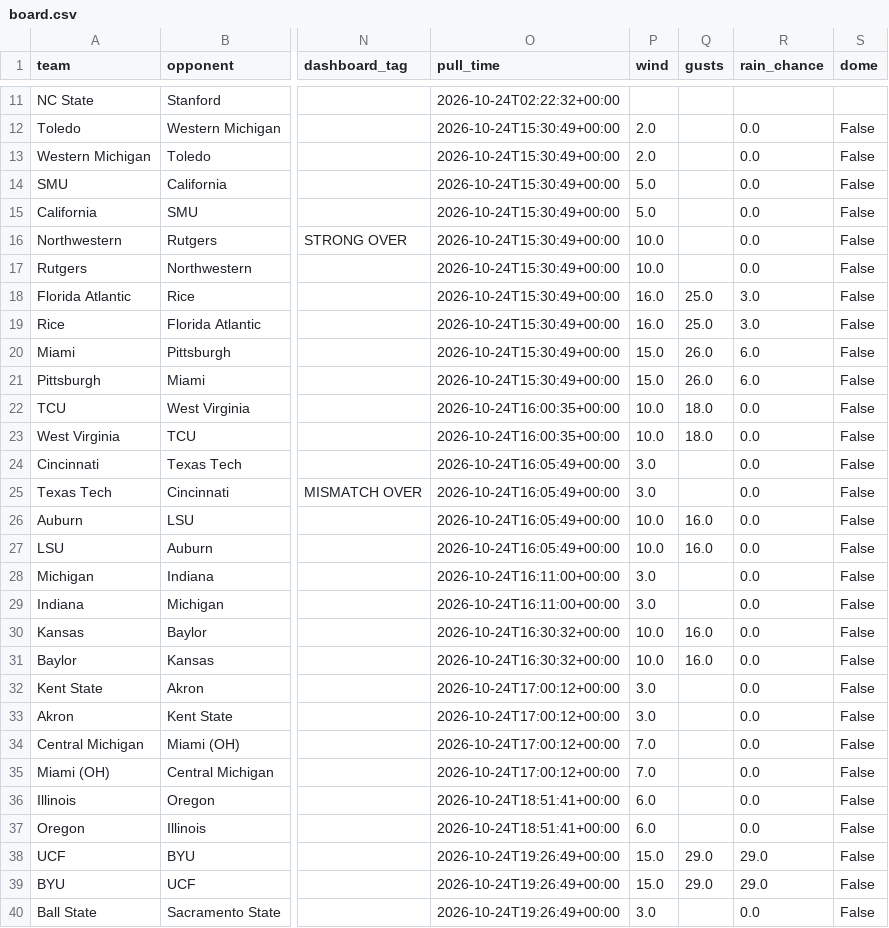
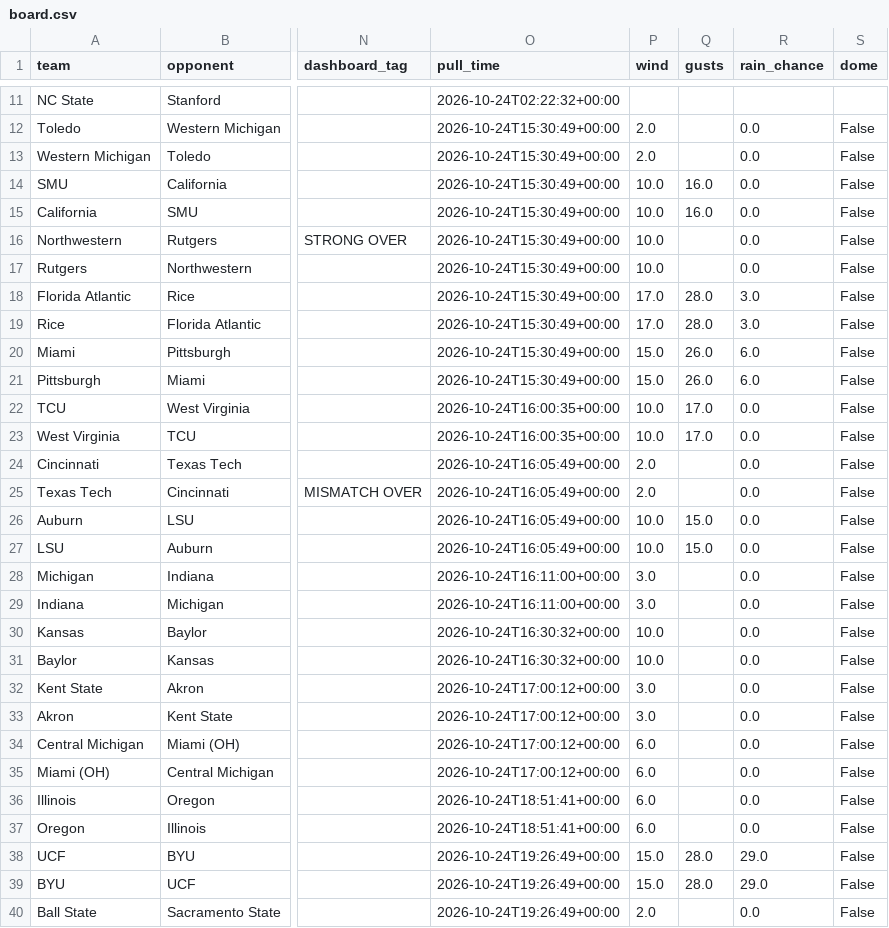
Before and after one commit to bradyt3321/cfb-yardage-dashboard, a CSV file: data/board.csv, drawn as a sheet; only a part is shown, gaps mark what is left out; the diff covers the shown part only; the diff names each change by its address in the sheet, - before the commit and + after, or states it on an @@ line.

```diff
--- a/data/board.csv
+++ b/data/board.csv
-P14:P15 (wind): 5.0
+P14:P15 (wind): 10.0
-Q14:Q15 (gusts): (empty)
+Q14:Q15 (gusts): 16.0
-P18:P19 (wind): 16.0
+P18:P19 (wind): 17.0
-Q18:Q19 (gusts): 25.0
+Q18:Q19 (gusts): 28.0
-Q22:Q23 (gusts): 18.0
+Q22:Q23 (gusts): 17.0
-P24:P25 (wind): 3.0
+P24:P25 (wind): 2.0
-Q26:Q27 (gusts): 16.0
+Q26:Q27 (gusts): 15.0
-Q30:Q31 (gusts): 16.0
+Q30:Q31 (gusts): (empty)
-P34:P35 (wind): 7.0
+P34:P35 (wind): 6.0
-Q38:Q39 (gusts): 29.0
+Q38:Q39 (gusts): 28.0
-P40 (wind): 3.0
+P40 (wind): 2.0
```
Also changed, not shown: 71 edited cells elsewhere in this file, 3 other files.
